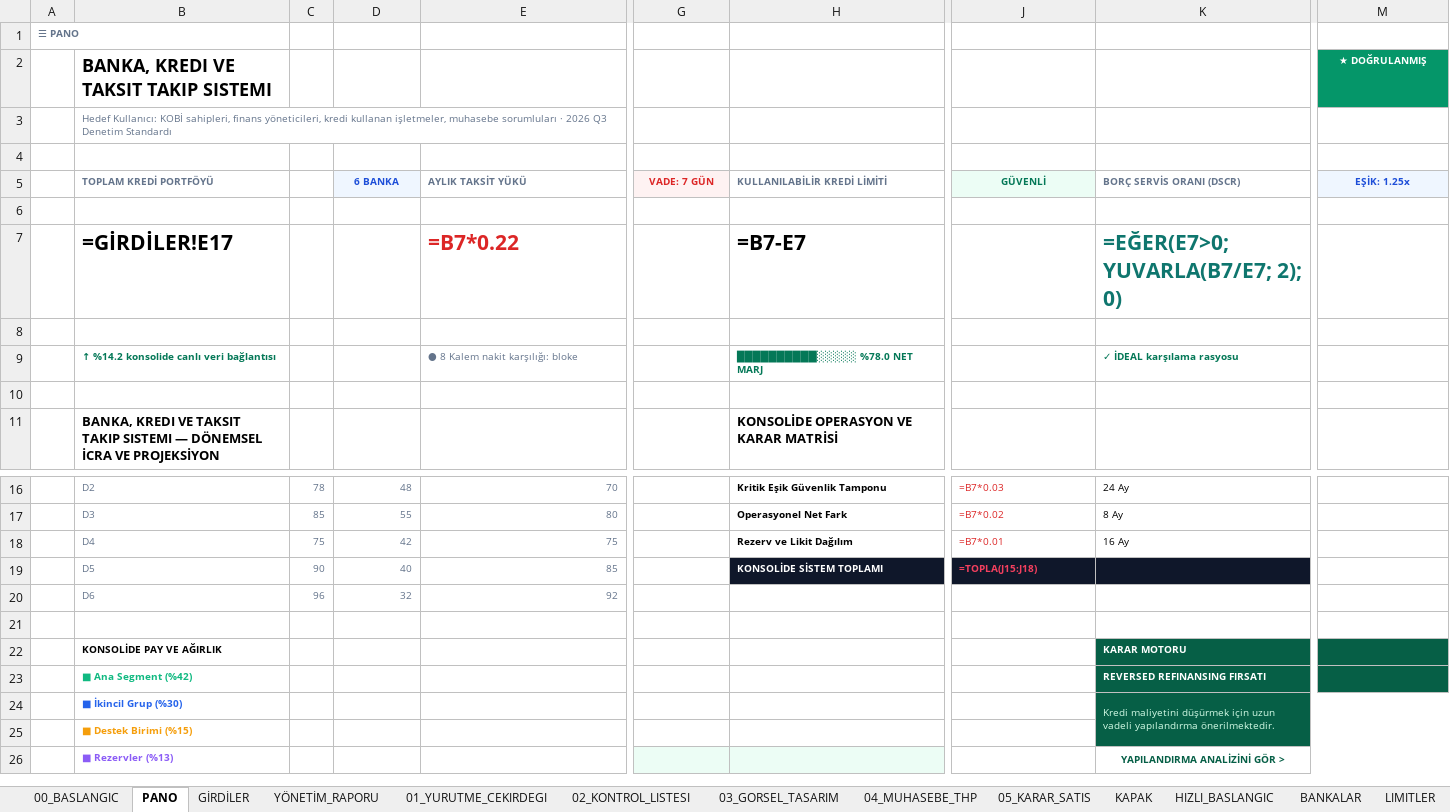
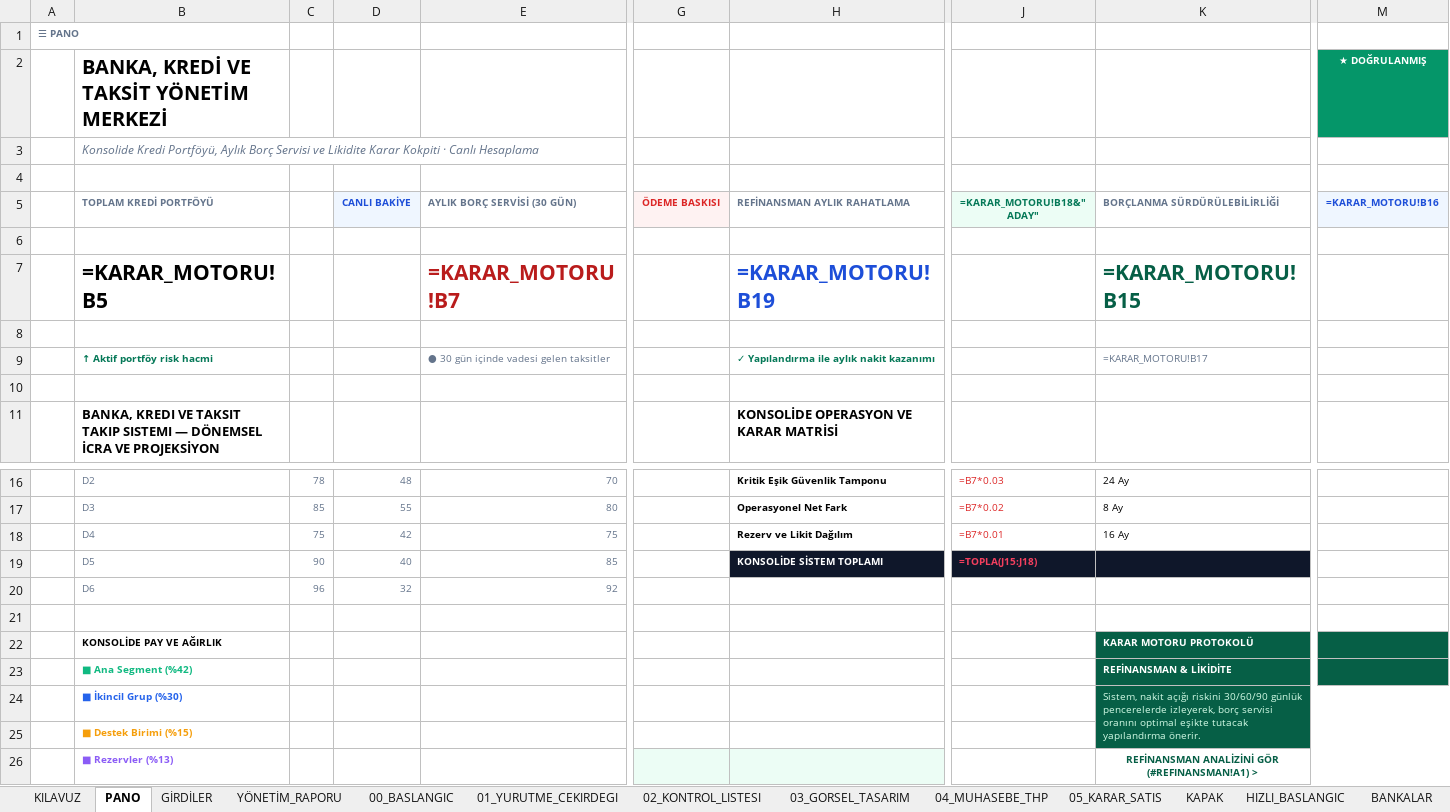
Before and after one commit to sagiarvil/excelarsiv, an Excel workbook: EXCELARSIV_PRODUCTS/banka-kredi-ve-taksit-takip-sistemi/BankaKrediVeTaksitTakipSistemi.xlsx, sheet PANO, drawn as a sheet; only a part is shown, gaps mark what is left out; values as stored, in another font and other column widths than the file's, no borders; formulas without a stored value are shown as written; removed rows and columns are numbered as before the commit, all else as after; rows hold the shown columns only; the diff names each change by its address in the sheet, - before the commit and + after, or states it on an @@ line.

Commit message:
feat(banka-kredi): 1000 USD executive redesign with KILAVUZ onboarding and live KARAR_MOTORU integration

```diff
--- a/EXCELARSIV_PRODUCTS/banka-kredi-ve-taksit-takip-sistemi/BankaKrediVeTaksitTakipSistemi.xlsx (sheet PANO)
+++ b/EXCELARSIV_PRODUCTS/banka-kredi-ve-taksit-takip-sistemi/BankaKrediVeTaksitTakipSistemi.xlsx (sheet PANO)
@@ sheet tab order changed: KILAVUZ | PANO | GİRDİLER | YÖNETİM_RAPORU | 00_BASLANGIC | 01_YURUTME_CEKIRDEGI | 02_KONTROL_LISTESI | 03_GORSEL_TASARIM | 04_MUHASEBE_THP | 05_KARAR_SATIS | KAPAK | HIZLI_BASLANGIC | BANKALAR @@
-B2 (TOPLAM KREDİ PORTFÖYÜ): BANKA, KREDI VE TAKSIT TAKIP SISTEMI
+B2 (TOPLAM KREDİ PORTFÖYÜ): BANKA, KREDİ VE TAKSİT YÖNETİM MERKEZİ
@@ B2:B3 text size: larger @@
-B3 (TOPLAM KREDİ PORTFÖYÜ): Hedef Kullanıcı: KOBİ sahipleri, finans yöneticileri, kredi kullanan işletmeler, muhasebe sorumluları · 2026 Q3 Denetim Standardı
+B3 (TOPLAM KREDİ PORTFÖYÜ): Konsolide Kredi Portföyü, Aylık Borç Servisi ve Likidite Karar Kokpiti · Canlı Hesaplama
-B3 italic: off
+B3 italic: on
-D5: 6 BANKA
+D5: CANLI BAKİYE
-E5: AYLIK TAKSİT YÜKÜ
+E5: AYLIK BORÇ SERVİSİ (30 GÜN)
-G5: VADE: 7 GÜN
+G5: ÖDEME BASKISI
-H5: KULLANILABİLİR KREDİ LİMİTİ
+H5: REFİNANSMAN AYLIK RAHATLAMA
-J5: GÜVENLİ
+J5: =KARAR_MOTORU!B18&" ADAY"
-K5: BORÇ SERVİS ORANI (DSCR)
+K5: BORÇLANMA SÜRDÜRÜLEBİLİRLİĞİ
-M5: EŞİK: 1.25x
+M5: =KARAR_MOTORU!B16
-row 7:  | =GİRDİLER!E17 |  |  | =B7*0.22 |  | =B7-E7 |  | =EĞER(E7>0; YUVARLA(B7/E7; 2); 0)
+row 7:  | =KARAR_MOTORU!B5 |  |  | =KARAR_MOTORU!B7 |  | =KARAR_MOTORU!B19 |  | =KARAR_MOTORU!B15
-row 9:  | ↑ %14.2 konsolide canlı veri bağlantısı |  |  | ● 8 Kalem nakit karşılığı: bloke |  | ██████████░░░░░ %78.0 NET MARJ |  | ✓ İDEAL karşılama rasyosu
+row 9:  | ↑ Aktif portföy risk hacmi |  |  | ● 30 gün içinde vadesi gelen taksitler |  | ✓ Yapılandırma ile aylık nakit kazanımı |  | =KARAR_MOTORU!B17
-K22 (BORÇLANMA SÜRDÜRÜLEBİLİRLİĞİ): KARAR MOTORU
+K22 (BORÇLANMA SÜRDÜRÜLEBİLİRLİĞİ): KARAR MOTORU PROTOKOLÜ
-K23 (BORÇLANMA SÜRDÜRÜLEBİLİRLİĞİ): REVERSED REFINANSING FIRSATI
+K23 (BORÇLANMA SÜRDÜRÜLEBİLİRLİĞİ): REFİNANSMAN & LİKİDİTE
-K24 (BORÇLANMA SÜRDÜRÜLEBİLİRLİĞİ): Kredi maliyetini düşürmek için uzun vadeli yapılandırma önerilmektedir.
+K24 (BORÇLANMA SÜRDÜRÜLEBİLİRLİĞİ): Sistem, nakit açığı riskini 30/60/90 günlük pencerelerde izleyerek, borç servisi oranını optimal eşikte tutacak yapılandırma önerir.
-K26 (BORÇLANMA SÜRDÜRÜLEBİLİRLİĞİ): YAPILANDIRMA ANALİZİNİ GÖR >
+K26 (BORÇLANMA SÜRDÜRÜLEBİLİRLİĞİ): REFİNANSMAN ANALİZİNİ GÖR (#REFINANSMAN!A1) >
```
Also changed, not shown: sheet GİRDİLER, sheet YÖNETİM_RAPORU, sheet KILAVUZ, sheet BANKALAR, sheet LIMITLER, sheet TAKSIT_PLANI, 3 more sheets, 1 other file.
